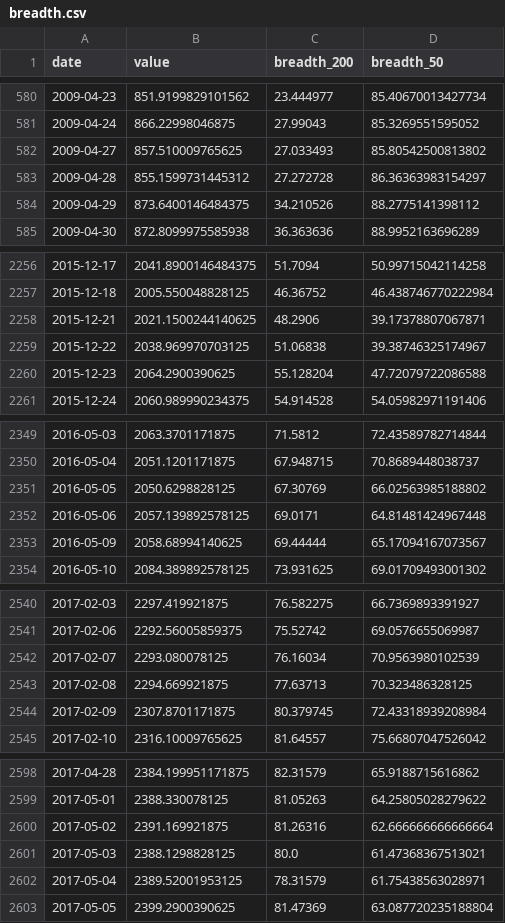
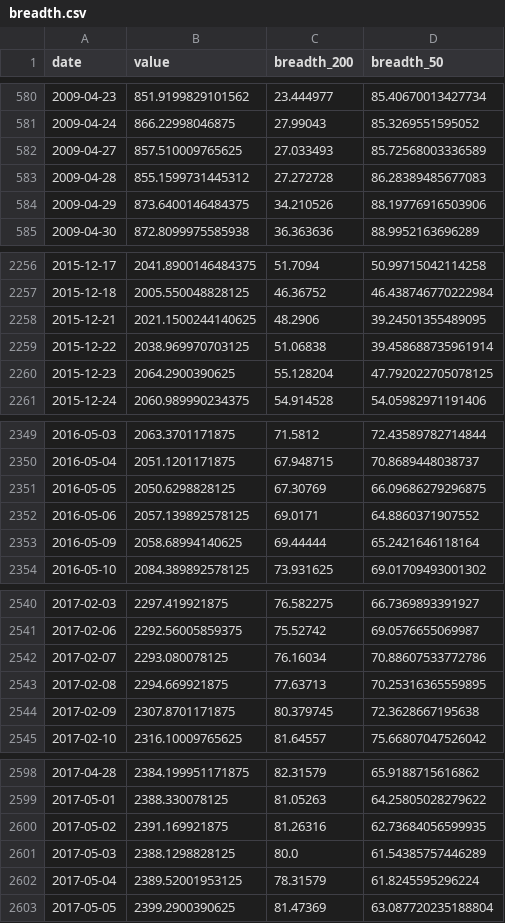
Before and after one commit to BamHIHedgeFundCEO/bamhi-web, a CSV file: data/breadth.csv, drawn as a sheet; only a part is shown, gaps mark what is left out; the diff covers the shown part only.

```diff
--- a/data/breadth.csv
+++ b/data/breadth.csv
@@ -581,5 +581,5 @@ date,value,breadth_200,breadth_50
 2009-04-24,866.22998046875,27.99043,85.3269551595052
-2009-04-27,857.510009765625,27.033493,85.80542500813802
-2009-04-28,855.1599731445312,27.272728,86.36363983154297
-2009-04-29,873.6400146484375,34.210526,88.2775141398112
+2009-04-27,857.510009765625,27.033493,85.72568003336589
+2009-04-28,855.1599731445312,27.272728,86.28389485677083
+2009-04-29,873.6400146484375,34.210526,88.19776916503906
 2009-04-30,872.8099975585938,36.363636,88.9952163696289
@@ -2257,5 +2257,5 @@ date,value,breadth_200,breadth_50
 2015-12-18,2005.550048828125,46.36752,46.438746770222984
-2015-12-21,2021.1500244140625,48.2906,39.17378807067871
-2015-12-22,2038.969970703125,51.06838,39.38746325174967
-2015-12-23,2064.2900390625,55.128204,47.72079722086588
+2015-12-21,2021.1500244140625,48.2906,39.24501355489095
+2015-12-22,2038.969970703125,51.06838,39.458688735961914
+2015-12-23,2064.2900390625,55.128204,47.792022705078125
 2015-12-24,2060.989990234375,54.914528,54.05982971191406
@@ -2350,5 +2350,5 @@ date,value,breadth_200,breadth_50
 2016-05-04,2051.1201171875,67.948715,70.8689448038737
-2016-05-05,2050.6298828125,67.30769,66.02563985188802
-2016-05-06,2057.139892578125,69.0171,64.81481424967448
-2016-05-09,2058.68994140625,69.44444,65.17094167073567
+2016-05-05,2050.6298828125,67.30769,66.09686279296875
+2016-05-06,2057.139892578125,69.0171,64.8860371907552
+2016-05-09,2058.68994140625,69.44444,65.2421646118164
 2016-05-10,2084.389892578125,73.931625,69.01709493001302
@@ -2541,5 +2541,5 @@ date,value,breadth_200,breadth_50
 2017-02-06,2292.56005859375,75.52742,69.0576655069987
-2017-02-07,2293.080078125,76.16034,70.9563980102539
-2017-02-08,2294.669921875,77.63713,70.323486328125
-2017-02-09,2307.8701171875,80.379745,72.43318939208984
+2017-02-07,2293.080078125,76.16034,70.88607533772786
+2017-02-08,2294.669921875,77.63713,70.25316365559895
+2017-02-09,2307.8701171875,80.379745,72.3628667195638
 2017-02-10,2316.10009765625,81.64557,75.66807047526042
@@ -2599,5 +2599,5 @@ date,value,breadth_200,breadth_50
 2017-05-01,2388.330078125,81.05263,64.25805028279622
-2017-05-02,2391.169921875,81.26316,62.666666666666664
-2017-05-03,2388.1298828125,80.0,61.47368367513021
-2017-05-04,2389.52001953125,78.31579,61.75438563028971
+2017-05-02,2391.169921875,81.26316,62.73684056599935
+2017-05-03,2388.1298828125,80.0,61.54385757446289
+2017-05-04,2389.52001953125,78.31579,61.8245595296224
 2017-05-05,2399.2900390625,81.47369,63.087720235188804
```
Also changed, not shown: 12 edited cells elsewhere in this file.
